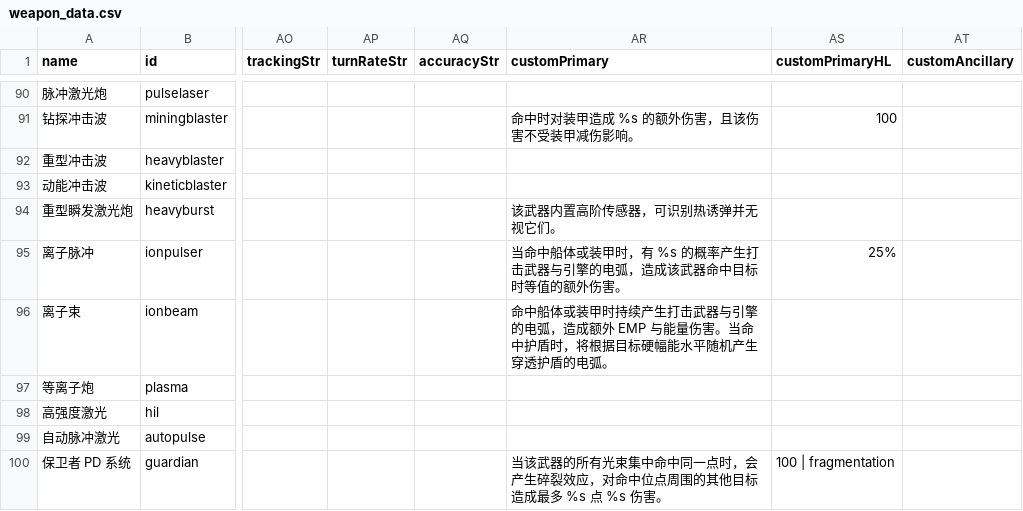
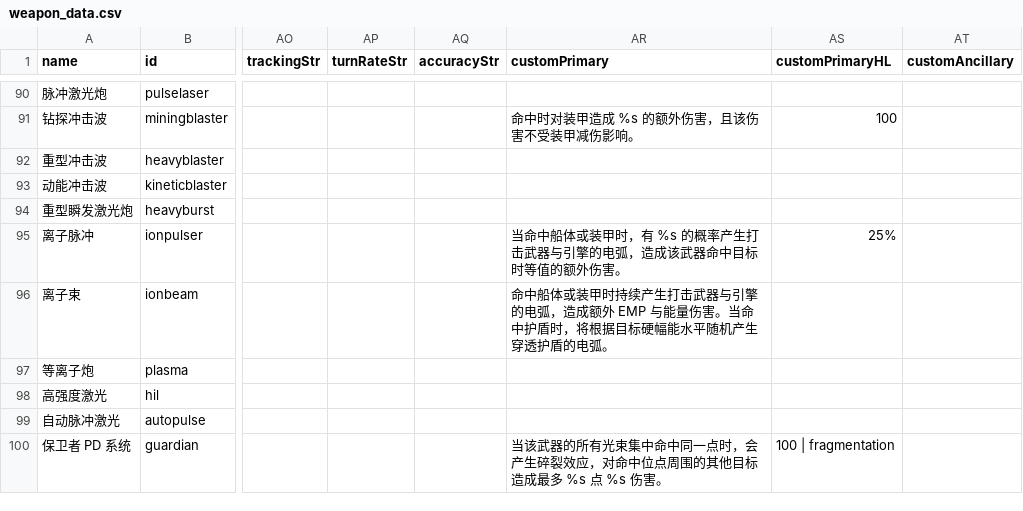
Before and after one commit to TruthOriginem/Starsector-Localization-CN, a CSV file: localization/data/weapons/weapon_data.csv, drawn as a sheet; only a part is shown, gaps mark what is left out; the diff names each change by its address in the sheet, - before the commit and + after, or states it on an @@ line.

```diff
--- a/localization/data/weapons/weapon_data.csv
+++ b/localization/data/weapons/weapon_data.csv
-AR94 (customPrimary): 该武器内置高阶传感器，可识别热诱弹并无视它们。
+AR94 (customPrimary): (empty)
```
Also changed, not shown: localization/data/hulls/ship_data.csv, localization/data/strings/descriptions.csv, 2 other files.
